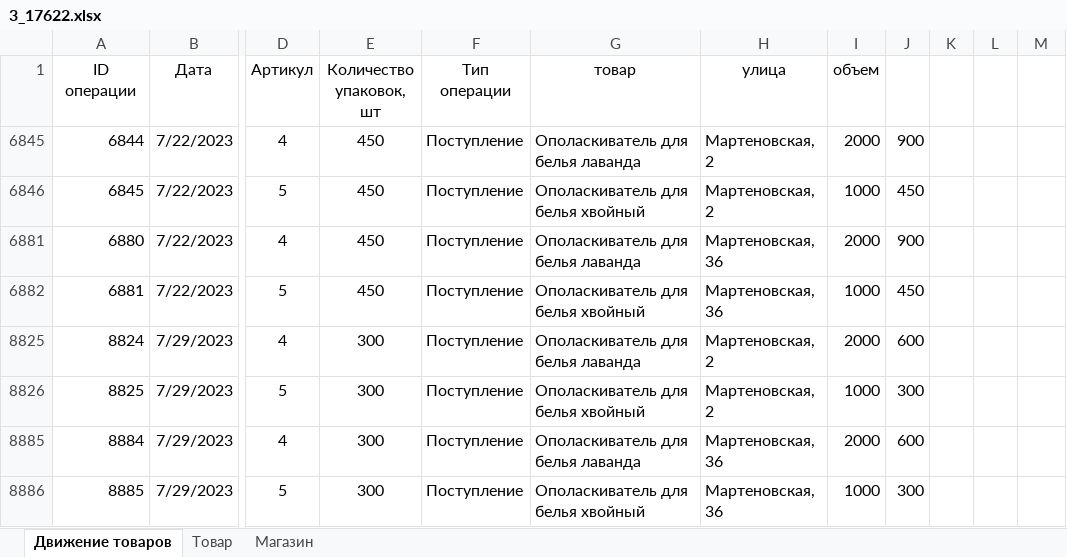
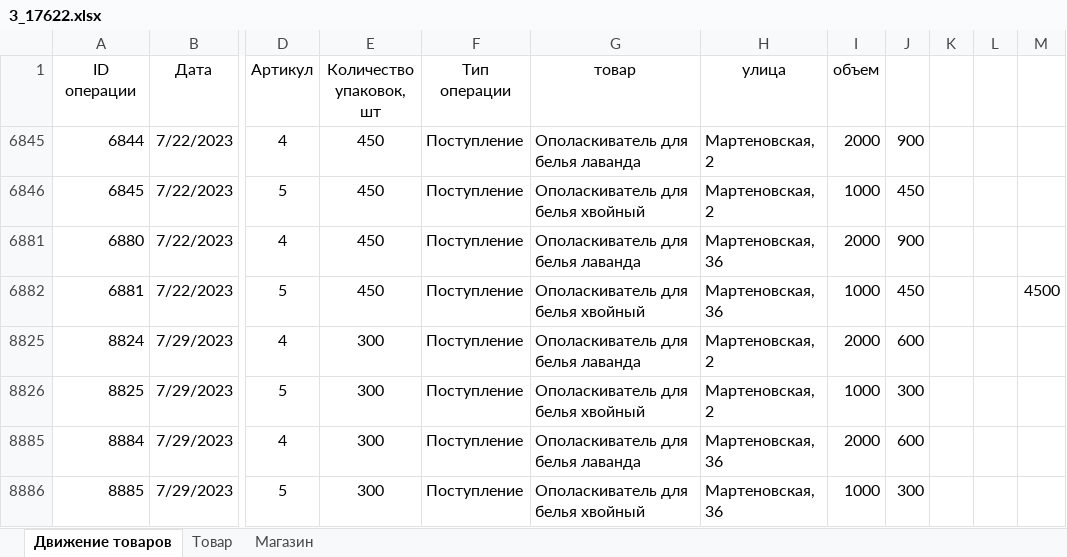
Before and after one commit to CoffEAM/ege, an Excel workbook: ШПОРА/Task-3/3_17622.xlsx, sheet Движение товаров, drawn as a sheet; only a part is shown, gaps mark what is left out; values as stored, in another font and other column widths than the file's, no borders; the diff names each change by its address in the sheet, - before the commit and + after, or states it on an @@ line.

Commit message:
Шпора по №3 ДЗ на 03-06 Задание №17622 https://kompege.ru/variant?kim=25102456

```diff
--- a/ШПОРА/Task-3/3_17622.xlsx (sheet Движение товаров)
+++ b/ШПОРА/Task-3/3_17622.xlsx (sheet Движение товаров)
-M6882: (empty)
+M6882: 4500
```
